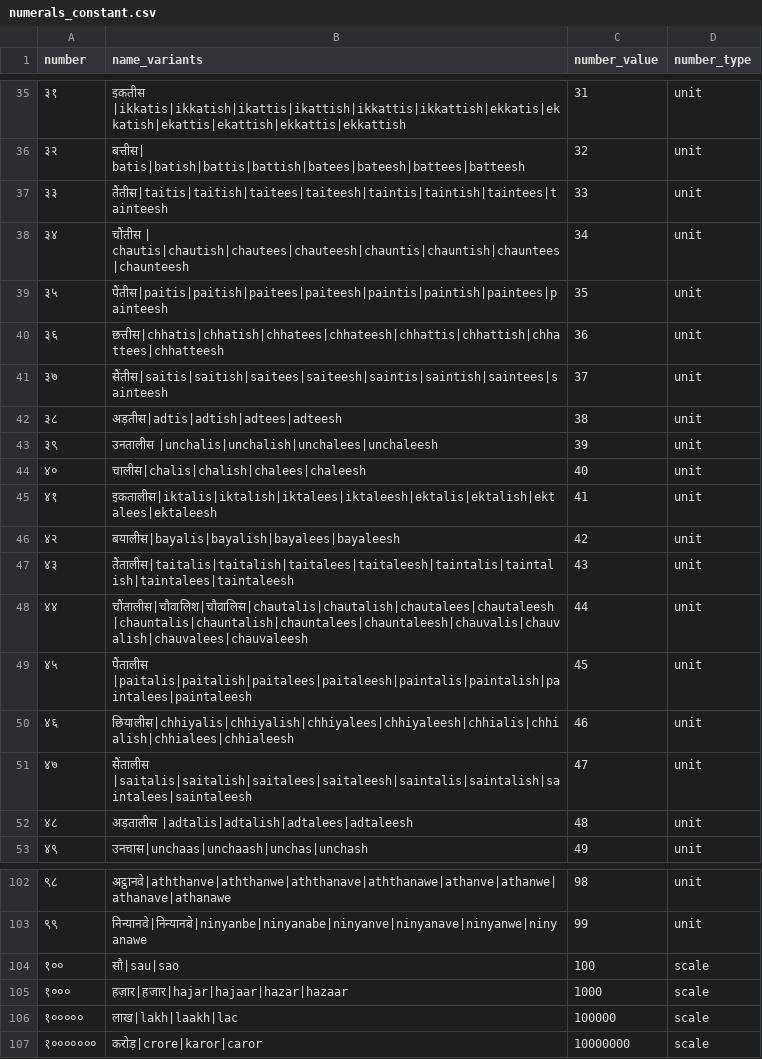
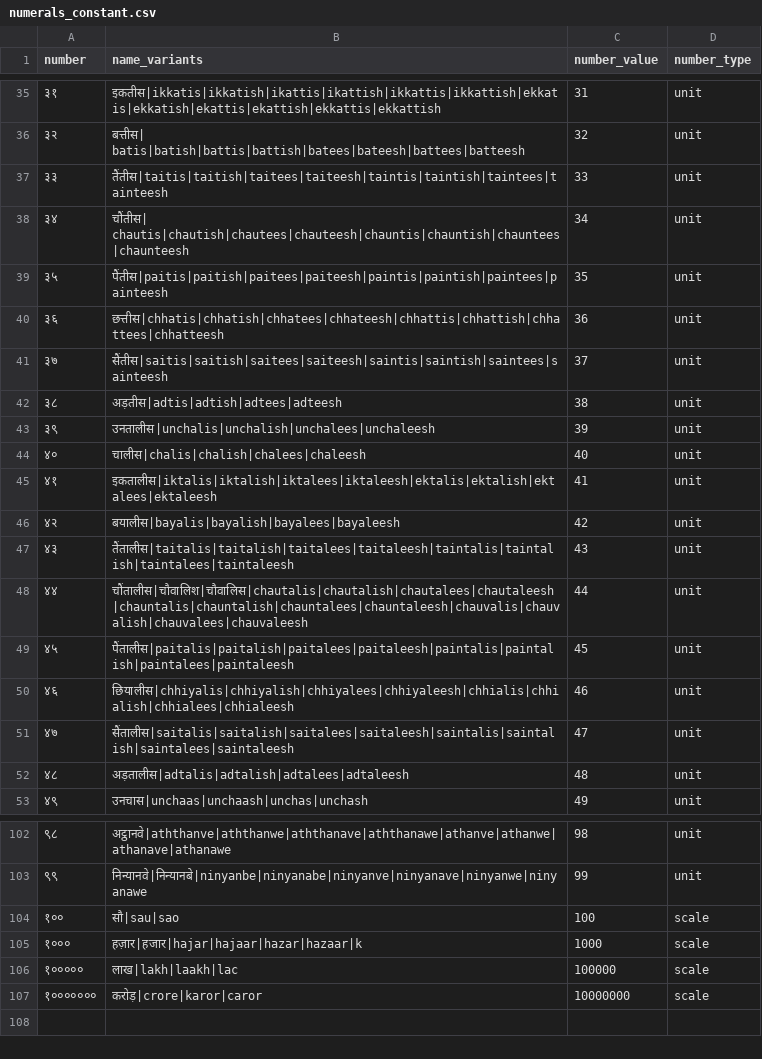
Before and after one commit to hellohaptik/chatbot_ner, a CSV file: ner_v2/detectors/numeral/number/hi/data/numerals_constant.csv, drawn as a sheet; only a part is shown, gaps mark what is left out; the diff covers the shown part only.

```diff
--- a/ner_v2/detectors/numeral/number/hi/data/numerals_constant.csv
+++ b/ner_v2/detectors/numeral/number/hi/data/numerals_constant.csv
@@ -35,5 +35,5 @@ number,name_variants,number_value,number_type
-३१,इकतीस |ikkatis|ikkatish|ikattis|ikattish|ikkattis|ikkattish|ekkatis|ekkatish|ekattis|ekattish|ekkattis|ekkattish,31,unit
+३१,इकतीस|ikkatis|ikkatish|ikattis|ikattish|ikkattis|ikkattish|ekkatis|ekkatish|ekattis|ekattish|ekkattis|ekkattish,31,unit
 ३२,बत्तीस| batis|batish|battis|battish|batees|bateesh|battees|batteesh,32,unit
 ३३,तैंतीस|taitis|taitish|taitees|taiteesh|taintis|taintish|taintees|tainteesh,33,unit
-३४,चौंतीस | chautis|chautish|chautees|chauteesh|chauntis|chauntish|chauntees|chaunteesh,34,unit
+३४,चौंतीस| chautis|chautish|chautees|chauteesh|chauntis|chauntish|chauntees|chaunteesh,34,unit
 ३५,पैंतीस|paitis|paitish|paitees|paiteesh|paintis|paintish|paintees|painteesh,35,unit
@@ -42,3 +42,3 @@ number,name_variants,number_value,number_type
 ३८,अड़तीस|adtis|adtish|adtees|adteesh,38,unit
-३९,उनतालीस |unchalis|unchalish|unchalees|unchaleesh,39,unit
+३९,उनतालीस|unchalis|unchalish|unchalees|unchaleesh,39,unit
 ४०,चालीस|chalis|chalish|chalees|chaleesh,40,unit
@@ -48,6 +48,6 @@ number,name_variants,number_value,number_type
 ४४,चौंतालीस|चौवालिश|चौवालिस|chautalis|chautalish|chautalees|chautaleesh|chauntalis|chauntalish|chauntalees|chauntaleesh|chauvalis|chauvalish|chauvalees|chauvaleesh,44,unit
-४५,पैंतालीस |paitalis|paitalish|paitalees|paitaleesh|paintalis|paintalish|paintalees|paintaleesh,45,unit
+४५,पैंतालीस|paitalis|paitalish|paitalees|paitaleesh|paintalis|paintalish|paintalees|paintaleesh,45,unit
 ४६,छियालीस|chhiyalis|chhiyalish|chhiyalees|chhiyaleesh|chhialis|chhialish|chhialees|chhialeesh,46,unit
-४७,सैंतालीस |saitalis|saitalish|saitalees|saitaleesh|saintalis|saintalish|saintalees|saintaleesh,47,unit
-४८,अड़तालीस |adtalis|adtalish|adtalees|adtaleesh,48,unit
+४७,सैंतालीस|saitalis|saitalish|saitalees|saitaleesh|saintalis|saintalish|saintalees|saintaleesh,47,unit
+४८,अड़तालीस|adtalis|adtalish|adtalees|adtaleesh,48,unit
 ४९,उनचास|unchaas|unchaash|unchas|unchash,49,unit
@@ -104,3 +104,3 @@ number,name_variants,number_value,number_type
 १००,सौ|sau|sao,100,scale
-१०००,हज़ार|हजार|hajar|hajaar|hazar|hazaar,1000,scale
+१०००,हज़ार|हजार|hajar|hajaar|hazar|hazaar|k,1000,scale
 १०००००,लाख|lakh|laakh|lac,100000,scale
```
Also changed, not shown: 26 edited cells elsewhere in this file, ner_v2/detectors/numeral/number_range/hi/data/number_range_keywords.csv, 6 other files.
